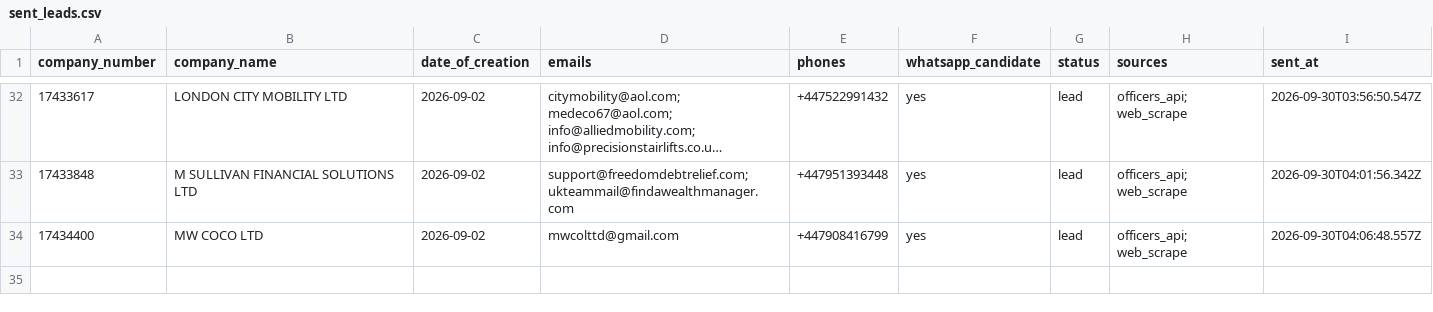
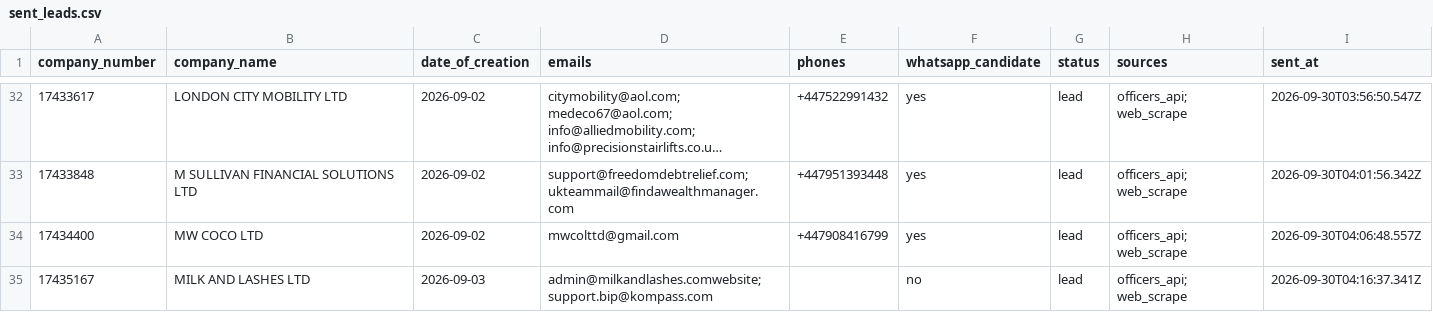
Before and after one commit to ops551/data-pipeline-test, a CSV file: sent_leads.csv, drawn as a sheet; only a part is shown, gaps mark what is left out; long unchanged cells end in …; the diff names each change by its address in the sheet, - before the commit and + after, or states it on an @@ line.

```diff
--- a/sent_leads.csv
+++ b/sent_leads.csv
+row 35: 17435167 | MILK AND LASHES LTD | 2026-09-03 | admin@milkandlashes.comwebsite; support.bip@kompass.com |  | no | lead | officers_api; web_scrape | 2026-09-30T04:16:37.341Z
```
Also changed, not shown: candidates.csv, enriched.csv, 1 other file.
